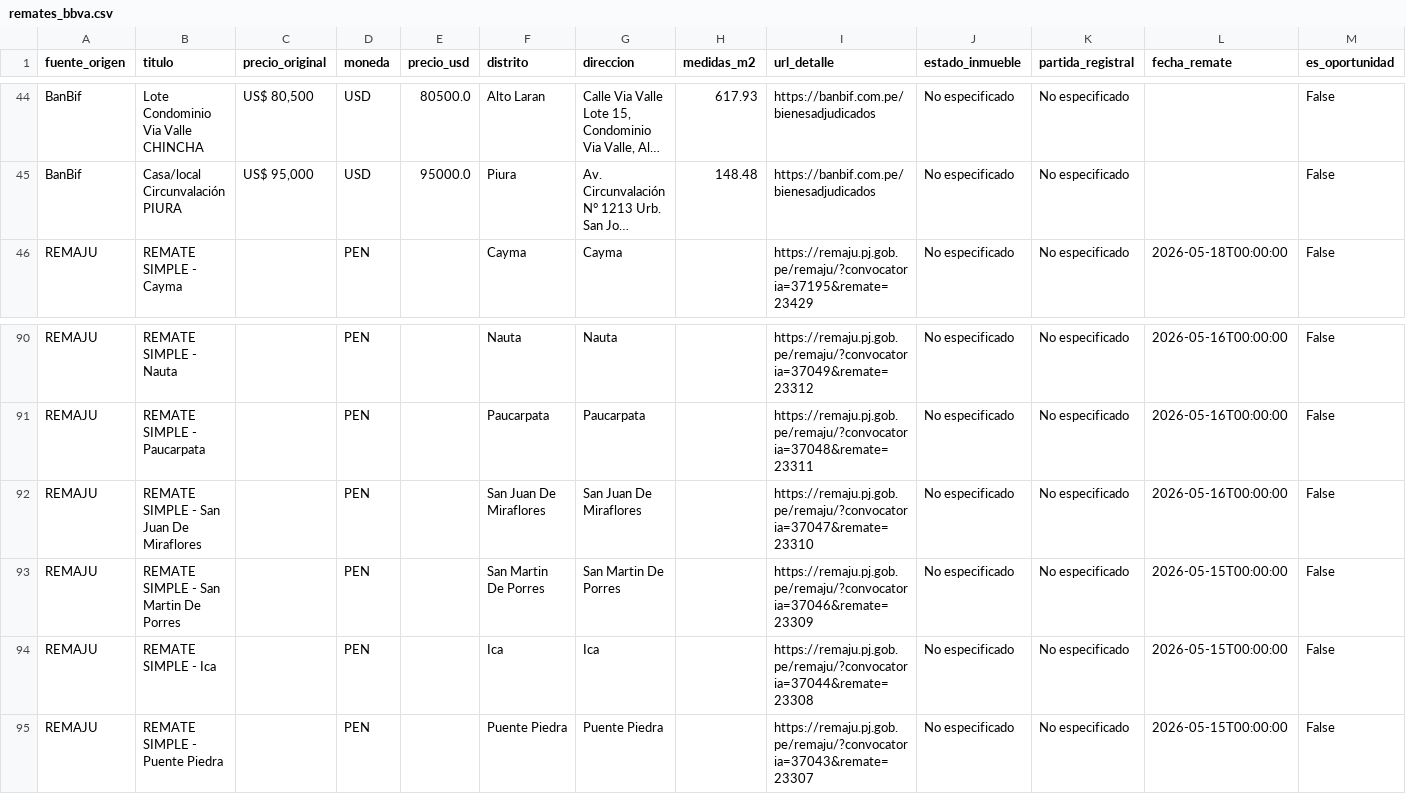
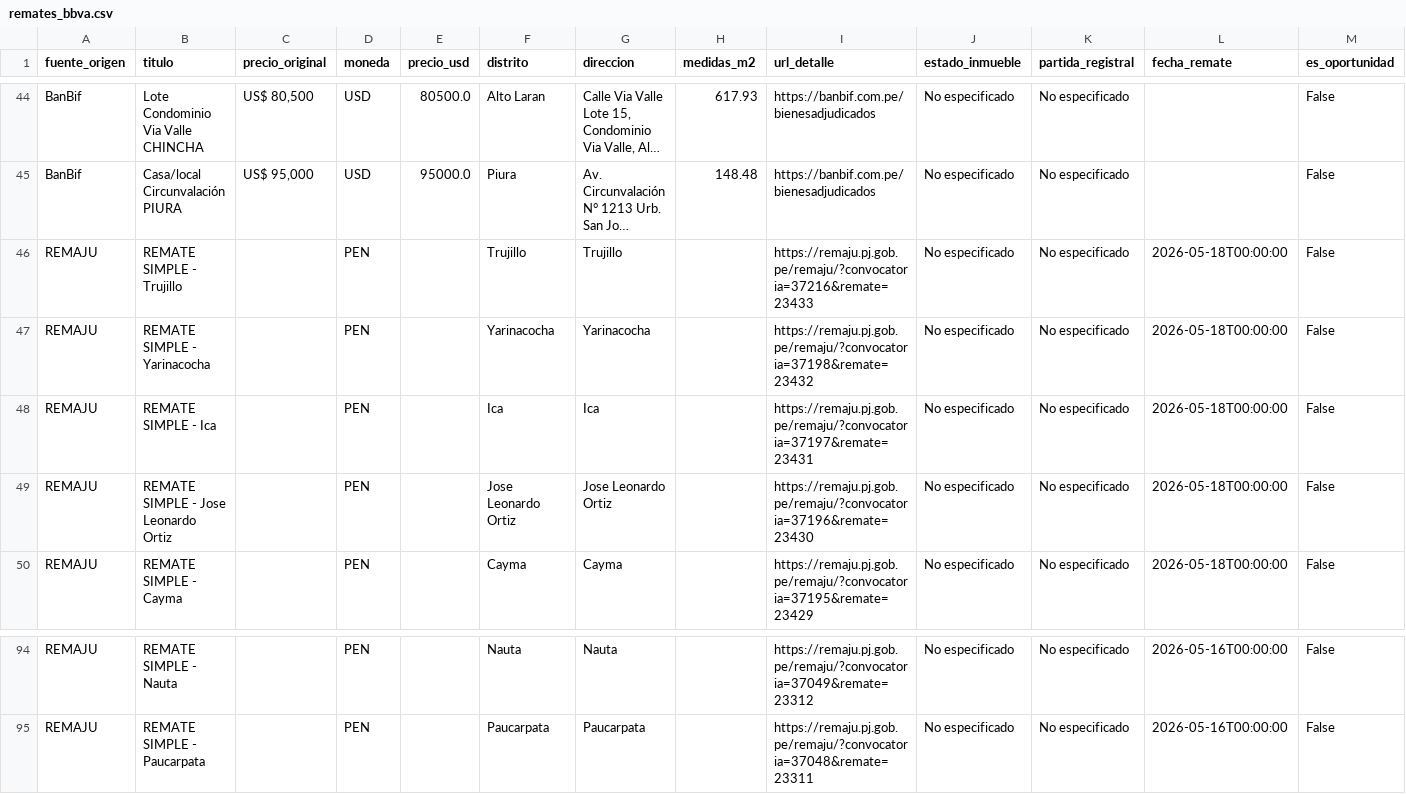
Before and after one commit to kikinpa-books/kikinpa-propiedades-lima, a CSV file: remates_bbva.csv, drawn as a sheet; only a part is shown, gaps mark what is left out; long unchanged cells end in …; removed rows and columns are numbered as before the commit, all else as after; the diff names each change by its address in the sheet, - before the commit and + after, or states it on an @@ line.

```diff
--- a/remates_bbva.csv
+++ b/remates_bbva.csv
+row 46: REMAJU | REMATE SIMPLE - Trujillo |  | PEN |  | Trujillo | Trujillo |  | https://remaju.pj.gob.pe/remaju/?convocatoria=37216&remate=23433 | No especificado | No especificado | 2026-05-18T00:00:00 | False
+row 47: REMAJU | REMATE SIMPLE - Yarinacocha |  | PEN |  | Yarinacocha | Yarinacocha |  | https://remaju.pj.gob.pe/remaju/?convocatoria=37198&remate=23432 | No especificado | No especificado | 2026-05-18T00:00:00 | False
+row 48: REMAJU | REMATE SIMPLE - Ica |  | PEN |  | Ica | Ica |  | https://remaju.pj.gob.pe/remaju/?convocatoria=37197&remate=23431 | No especificado | No especificado | 2026-05-18T00:00:00 | False
+row 49: REMAJU | REMATE SIMPLE - Jose Leonardo Ortiz |  | PEN |  | Jose Leonardo Ortiz | Jose Leonardo Ortiz |  | https://remaju.pj.gob.pe/remaju/?convocatoria=37196&remate=23430 | No especificado | No especificado | 2026-05-18T00:00:00 | False
-row 92: REMAJU | REMATE SIMPLE - San Juan De Miraflores |  | PEN |  | San Juan De Miraflores | San Juan De Miraflores |  | https://remaju.pj.gob.pe/remaju/?convocatoria=37047&remate=23310 | No especificado | No especificado | 2026-05-16T00:00:00 | False
-row 93: REMAJU | REMATE SIMPLE - San Martin De Porres |  | PEN |  | San Martin De Porres | San Martin De Porres |  | https://remaju.pj.gob.pe/remaju/?convocatoria=37046&remate=23309 | No especificado | No especificado | 2026-05-15T00:00:00 | False
-row 94: REMAJU | REMATE SIMPLE - Ica |  | PEN |  | Ica | Ica |  | https://remaju.pj.gob.pe/remaju/?convocatoria=37044&remate=23308 | No especificado | No especificado | 2026-05-15T00:00:00 | False
-row 95: REMAJU | REMATE SIMPLE - Puente Piedra |  | PEN |  | Puente Piedra | Puente Piedra |  | https://remaju.pj.gob.pe/remaju/?convocatoria=37043&remate=23307 | No especificado | No especificado | 2026-05-15T00:00:00 | False
```
Also changed, not shown: 1 other file.
